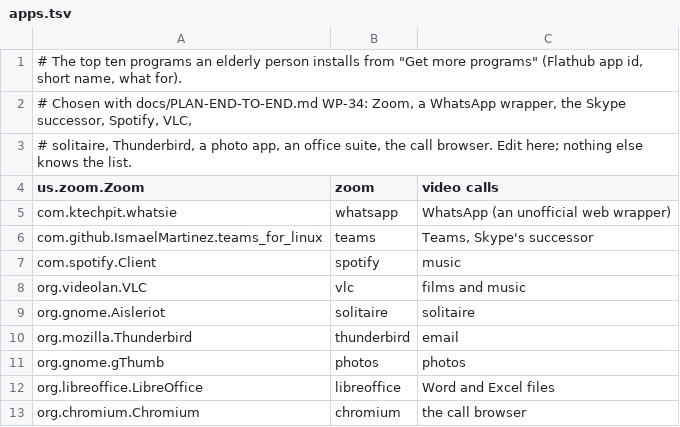
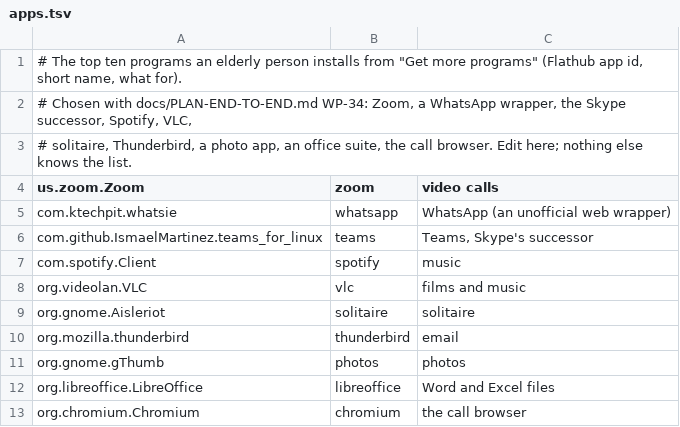
Before and after one commit to aarohkandy/v0.0.1-auros, a TSV file: tools/parity/guest/apps.tsv, drawn as a sheet.

```diff
--- a/tools/parity/guest/apps.tsv
+++ b/tools/parity/guest/apps.tsv
@@ -9,3 +9,3 @@ org.videolan.VLC	vlc	films and music
 org.gnome.Aisleriot	solitaire	solitaire
-org.mozilla.Thunderbird	thunderbird	email
+org.mozilla.thunderbird	thunderbird	email
 org.gnome.gThumb	photos	photos
```
